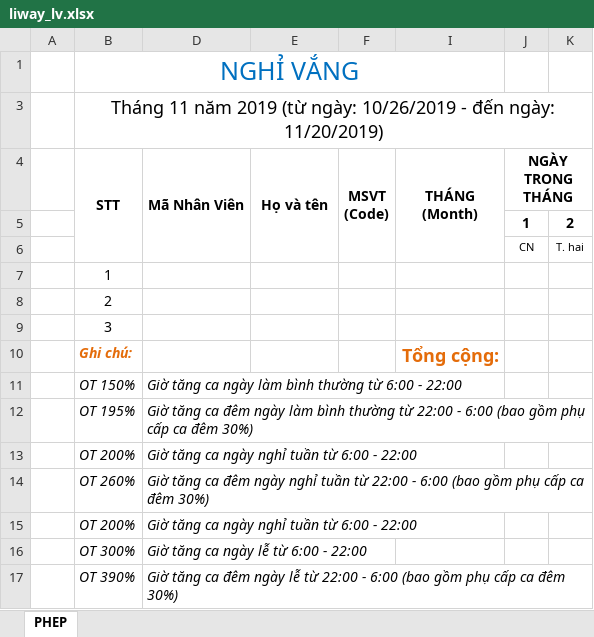
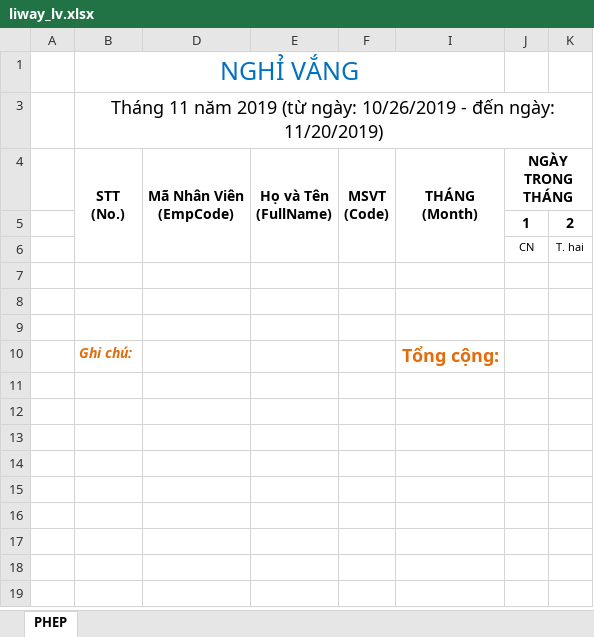
Before and after one commit to hellohrm/utils, an Excel workbook: media/utils/tmplexcel/liway_lv.xlsx, sheet PHEP, drawn as a sheet; only a part is shown; values as stored, in another font and other column widths than the file's, no borders; charts and pictures and conditional formats not drawn; rows hold the shown columns only; ↵ is a line break in a cell; the diff names each change by its address in the sheet, - before the commit and + after, or states it on an @@ line.

```diff
--- a/media/utils/tmplexcel/liway_lv.xlsx (sheet PHEP)
+++ b/media/utils/tmplexcel/liway_lv.xlsx (sheet PHEP)
-B4: STT
+B4: STT ↵ (No.)
-D4: Mã Nhân Viên
+D4: Mã Nhân Viên ↵ (EmpCode)
-E4: Họ và tên
+E4: Họ và Tên ↵ (FullName)
-B7 (STT (No.)): 1
+B7 (STT (No.)): (empty)
-B8 (STT (No.)): 2
+B8 (STT (No.)): (empty)
-B9 (STT (No.)): 3
+B9 (STT (No.)): (empty)
-row 11:  | OT 150% | Giờ tăng ca ngày làm bình thường từ 6:00 - 22:00
-row 12:  | OT 195% | Giờ tăng ca đêm ngày làm bình thường từ 22:00 - 6:00 (bao gồm phụ cấp ca đêm 30%)
-row 13:  | OT 200% | Giờ tăng ca ngày nghỉ tuần từ 6:00 - 22:00
-row 14:  | OT 260% | Giờ tăng ca đêm ngày nghỉ tuần từ 22:00 - 6:00 (bao gồm phụ cấp ca đêm 30%)
-row 15:  | OT 200% | Giờ tăng ca ngày nghỉ tuần từ 6:00 - 22:00
-row 16:  | OT 300% | Giờ tăng ca ngày lễ từ 6:00 - 22:00
-row 17:  | OT 390% | Giờ tăng ca đêm ngày lễ từ 22:00 - 6:00 (bao gồm phụ cấp ca đêm 30%)
```
Also changed, not shown: 1 other file.
